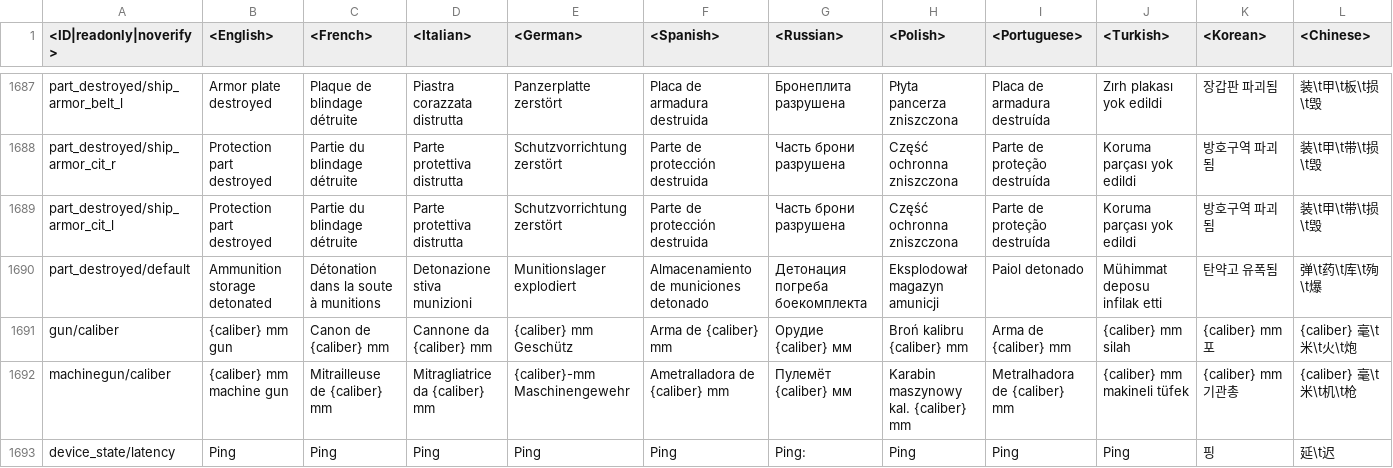
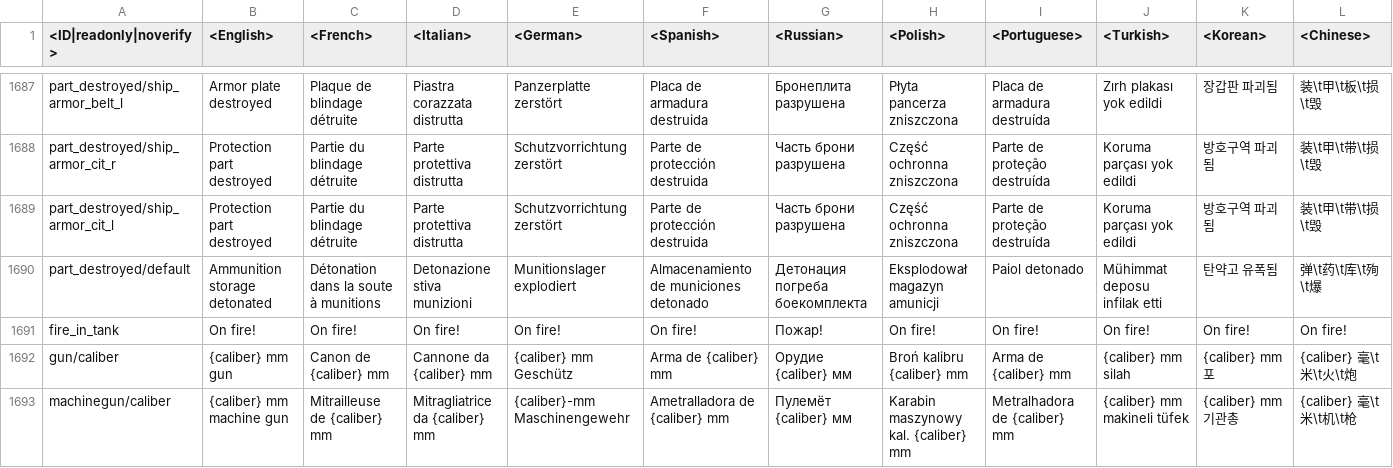
Before and after one commit to gszabi99/War-Thunder-Mobile-Datamine, a CSV file: lang.vromfs.bin_u/lang/ui.csv, drawn as a sheet; only a part is shown, gaps mark what is left out; the shorter side is filled out with more unchanged rows; rows hold the shown columns only; the diff names each change by its address in the sheet, - before the commit and + after, or states it on an @@ line.

```diff
--- a/lang.vromfs.bin_u/lang/ui.csv
+++ b/lang.vromfs.bin_u/lang/ui.csv
+row 1691: fire_in_tank | On fire! | On fire! | On fire! | On fire! | On fire! | Пожар! | On fire! | On fire! | On fire! | On fire! | On fire!
```
Also changed, not shown: 52 other files.
